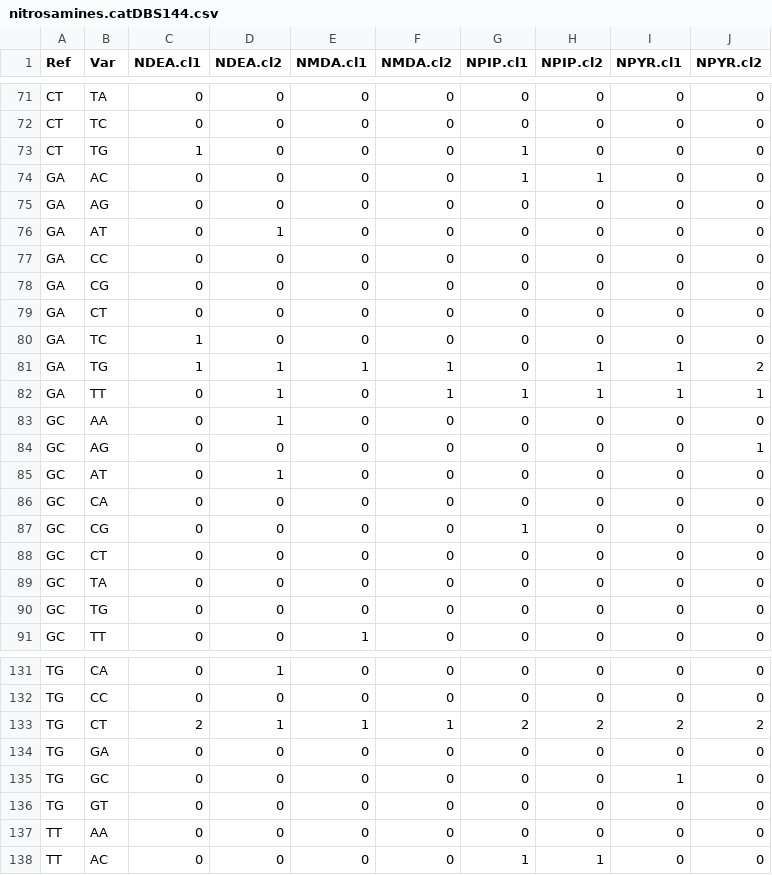
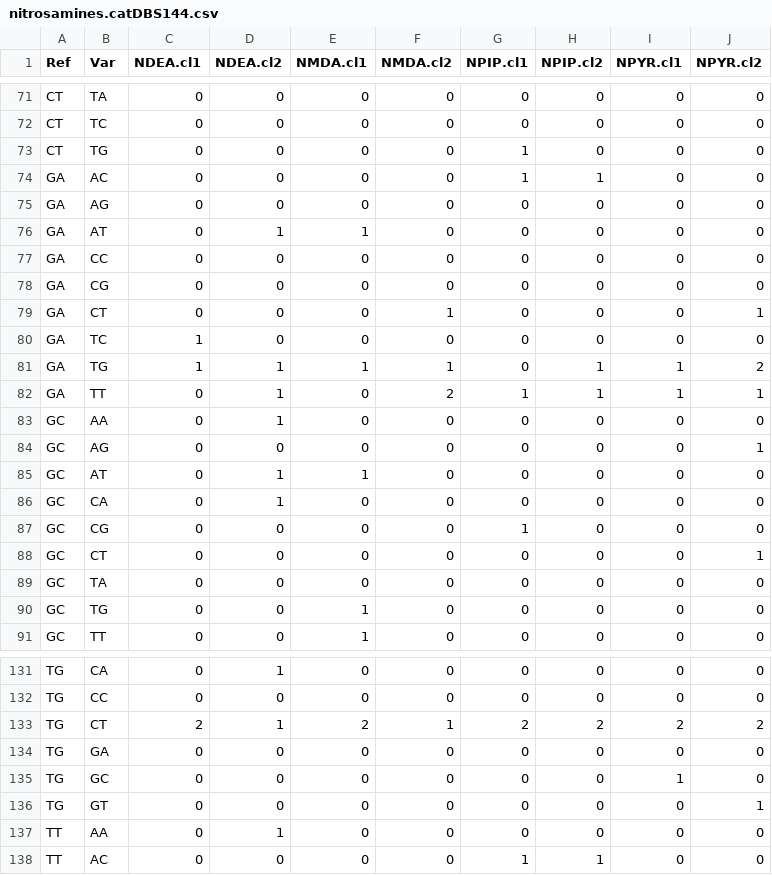
Before and after one commit to steverozen/mSigAct, a CSV file: data-raw/nitrosamine-example-data.2019.12.14/SBS/nitrosamines.catDBS144.csv, drawn as a sheet; only a part is shown, gaps mark what is left out; the diff covers the shown part only.

```diff
--- a/data-raw/nitrosamine-example-data.2019.12.14/SBS/nitrosamines.catDBS144.csv
+++ b/data-raw/nitrosamine-example-data.2019.12.14/SBS/nitrosamines.catDBS144.csv
@@ -72,20 +72,20 @@ CT,TA,0,0,0,0,0,0,0,0
 CT,TC,0,0,0,0,0,0,0,0
-CT,TG,1,0,0,0,1,0,0,0
+CT,TG,0,0,0,0,1,0,0,0
 GA,AC,0,0,0,0,1,1,0,0
 GA,AG,0,0,0,0,0,0,0,0
-GA,AT,0,1,0,0,0,0,0,0
+GA,AT,0,1,1,0,0,0,0,0
 GA,CC,0,0,0,0,0,0,0,0
 GA,CG,0,0,0,0,0,0,0,0
-GA,CT,0,0,0,0,0,0,0,0
+GA,CT,0,0,0,1,0,0,0,1
 GA,TC,1,0,0,0,0,0,0,0
 GA,TG,1,1,1,1,0,1,1,2
-GA,TT,0,1,0,1,1,1,1,1
+GA,TT,0,1,0,2,1,1,1,1
 GC,AA,0,1,0,0,0,0,0,0
 GC,AG,0,0,0,0,0,0,0,1
-GC,AT,0,1,0,0,0,0,0,0
-GC,CA,0,0,0,0,0,0,0,0
+GC,AT,0,1,1,0,0,0,0,0
+GC,CA,0,1,0,0,0,0,0,0
 GC,CG,0,0,0,0,1,0,0,0
-GC,CT,0,0,0,0,0,0,0,0
+GC,CT,0,0,0,0,0,0,0,1
 GC,TA,0,0,0,0,0,0,0,0
-GC,TG,0,0,0,0,0,0,0,0
+GC,TG,0,0,1,0,0,0,0,0
 GC,TT,0,0,1,0,0,0,0,0
@@ -132,7 +132,7 @@ TG,CA,0,1,0,0,0,0,0,0
 TG,CC,0,0,0,0,0,0,0,0
-TG,CT,2,1,1,1,2,2,2,2
+TG,CT,2,1,2,1,2,2,2,2
 TG,GA,0,0,0,0,0,0,0,0
 TG,GC,0,0,0,0,0,0,1,0
-TG,GT,0,0,0,0,0,0,0,0
-TT,AA,0,0,0,0,0,0,0,0
+TG,GT,0,0,0,0,0,0,0,1
+TT,AA,0,1,0,0,0,0,0,0
 TT,AC,0,0,0,0,1,1,0,0
```
Also changed, not shown: 5 edited cells elsewhere in this file, data-raw/nitrosamine-example-data.2019.12.14/SBS/nitrosamines.catDBS136.csv, data-raw/nitrosamine-example-data.2019.12.14/SBS/nitrosamines.catDBS78.csv, 30 other files.
